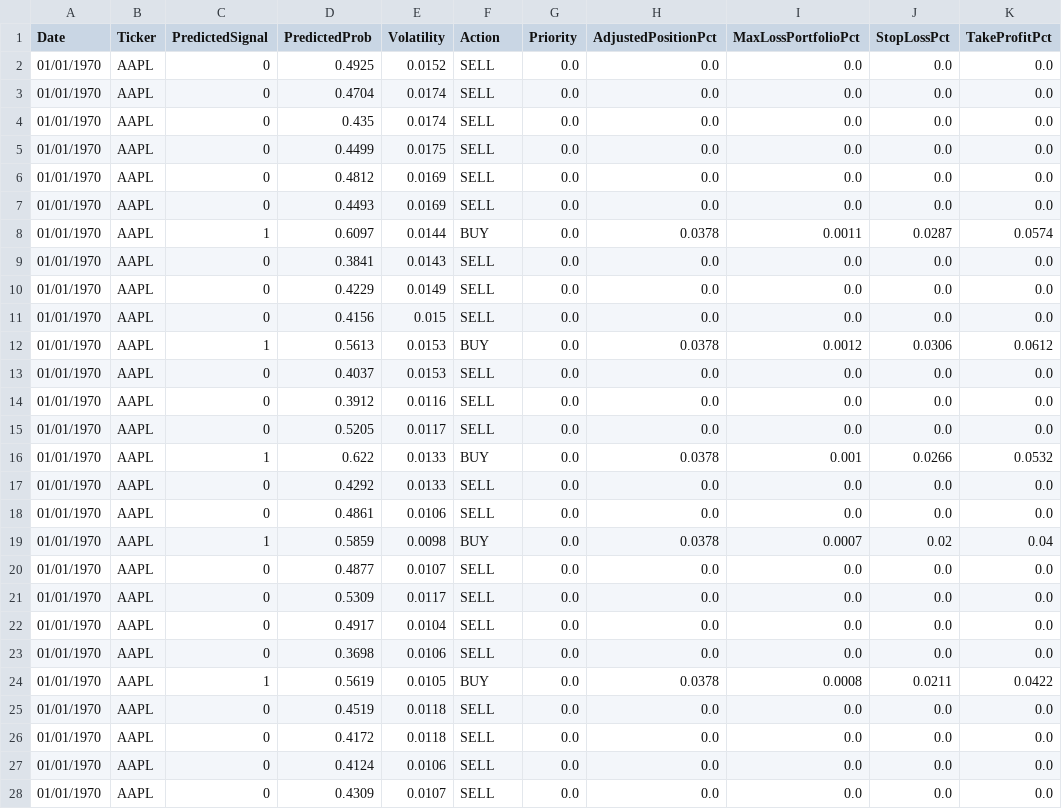
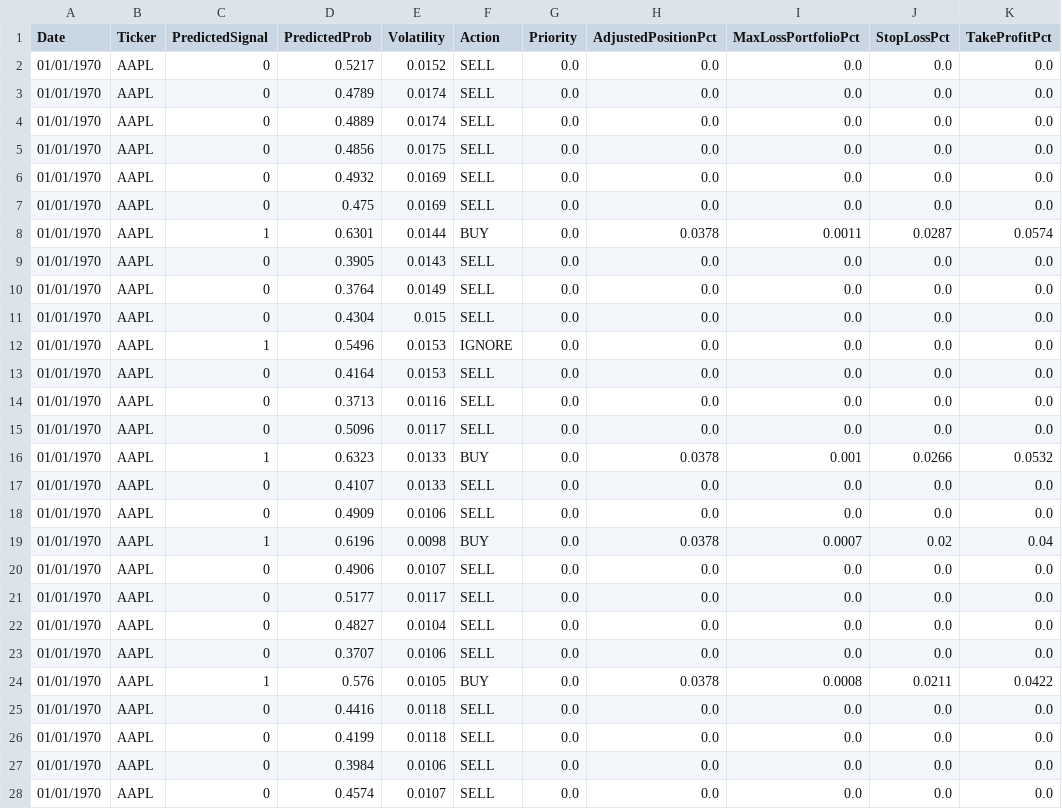
Before and after one commit to nolknies/temp, a CSV file: stock_signals_walkforward_backtest.csv, drawn as a sheet; only a part is shown; the diff covers the shown part only.

Commit message:
Upload latest walk-forward trading signals

```diff
--- a/stock_signals_walkforward_backtest.csv
+++ b/stock_signals_walkforward_backtest.csv
@@ -1,28 +1,28 @@
 Date,Ticker,PredictedSignal,PredictedProb,Volatility,Action,Priority,AdjustedPositionPct,MaxLossPortfolioPct,StopLossPct,TakeProfitPct
-01/01/1970,AAPL,0,0.4925,0.0152,SELL,0.0,0.0,0.0,0.0,0.0
-01/01/1970,AAPL,0,0.4704,0.0174,SELL,0.0,0.0,0.0,0.0,0.0
-01/01/1970,AAPL,0,0.435,0.0174,SELL,0.0,0.0,0.0,0.0,0.0
-01/01/1970,AAPL,0,0.4499,0.0175,SELL,0.0,0.0,0.0,0.0,0.0
-01/01/1970,AAPL,0,0.4812,0.0169,SELL,0.0,0.0,0.0,0.0,0.0
-01/01/1970,AAPL,0,0.4493,0.0169,SELL,0.0,0.0,0.0,0.0,0.0
-01/01/1970,AAPL,1,0.6097,0.0144,BUY,0.0,0.0378,0.0011,0.0287,0.0574
-01/01/1970,AAPL,0,0.3841,0.0143,SELL,0.0,0.0,0.0,0.0,0.0
-01/01/1970,AAPL,0,0.4229,0.0149,SELL,0.0,0.0,0.0,0.0,0.0
-01/01/1970,AAPL,0,0.4156,0.015,SELL,0.0,0.0,0.0,0.0,0.0
-01/01/1970,AAPL,1,0.5613,0.0153,BUY,0.0,0.0378,0.0012,0.0306,0.0612
-01/01/1970,AAPL,0,0.4037,0.0153,SELL,0.0,0.0,0.0,0.0,0.0
-01/01/1970,AAPL,0,0.3912,0.0116,SELL,0.0,0.0,0.0,0.0,0.0
-01/01/1970,AAPL,0,0.5205,0.0117,SELL,0.0,0.0,0.0,0.0,0.0
-01/01/1970,AAPL,1,0.622,0.0133,BUY,0.0,0.0378,0.001,0.0266,0.0532
-01/01/1970,AAPL,0,0.4292,0.0133,SELL,0.0,0.0,0.0,0.0,0.0
-01/01/1970,AAPL,0,0.4861,0.0106,SELL,0.0,0.0,0.0,0.0,0.0
-01/01/1970,AAPL,1,0.5859,0.0098,BUY,0.0,0.0378,0.0007,0.02,0.04
-01/01/1970,AAPL,0,0.4877,0.0107,SELL,0.0,0.0,0.0,0.0,0.0
-01/01/1970,AAPL,0,0.5309,0.0117,SELL,0.0,0.0,0.0,0.0,0.0
-01/01/1970,AAPL,0,0.4917,0.0104,SELL,0.0,0.0,0.0,0.0,0.0
-01/01/1970,AAPL,0,0.3698,0.0106,SELL,0.0,0.0,0.0,0.0,0.0
-01/01/1970,AAPL,1,0.5619,0.0105,BUY,0.0,0.0378,0.0008,0.0211,0.0422
-01/01/1970,AAPL,0,0.4519,0.0118,SELL,0.0,0.0,0.0,0.0,0.0
-01/01/1970,AAPL,0,0.4172,0.0118,SELL,0.0,0.0,0.0,0.0,0.0
-01/01/1970,AAPL,0,0.4124,0.0106,SELL,0.0,0.0,0.0,0.0,0.0
-01/01/1970,AAPL,0,0.4309,0.0107,SELL,0.0,0.0,0.0,0.0,0.0
+01/01/1970,AAPL,0,0.5217,0.0152,SELL,0.0,0.0,0.0,0.0,0.0
+01/01/1970,AAPL,0,0.4789,0.0174,SELL,0.0,0.0,0.0,0.0,0.0
+01/01/1970,AAPL,0,0.4889,0.0174,SELL,0.0,0.0,0.0,0.0,0.0
+01/01/1970,AAPL,0,0.4856,0.0175,SELL,0.0,0.0,0.0,0.0,0.0
+01/01/1970,AAPL,0,0.4932,0.0169,SELL,0.0,0.0,0.0,0.0,0.0
+01/01/1970,AAPL,0,0.475,0.0169,SELL,0.0,0.0,0.0,0.0,0.0
+01/01/1970,AAPL,1,0.6301,0.0144,BUY,0.0,0.0378,0.0011,0.0287,0.0574
+01/01/1970,AAPL,0,0.3905,0.0143,SELL,0.0,0.0,0.0,0.0,0.0
+01/01/1970,AAPL,0,0.3764,0.0149,SELL,0.0,0.0,0.0,0.0,0.0
+01/01/1970,AAPL,0,0.4304,0.015,SELL,0.0,0.0,0.0,0.0,0.0
+01/01/1970,AAPL,1,0.5496,0.0153,IGNORE,0.0,0.0,0.0,0.0,0.0
+01/01/1970,AAPL,0,0.4164,0.0153,SELL,0.0,0.0,0.0,0.0,0.0
+01/01/1970,AAPL,0,0.3713,0.0116,SELL,0.0,0.0,0.0,0.0,0.0
+01/01/1970,AAPL,0,0.5096,0.0117,SELL,0.0,0.0,0.0,0.0,0.0
+01/01/1970,AAPL,1,0.6323,0.0133,BUY,0.0,0.0378,0.001,0.0266,0.0532
+01/01/1970,AAPL,0,0.4107,0.0133,SELL,0.0,0.0,0.0,0.0,0.0
+01/01/1970,AAPL,0,0.4909,0.0106,SELL,0.0,0.0,0.0,0.0,0.0
+01/01/1970,AAPL,1,0.6196,0.0098,BUY,0.0,0.0378,0.0007,0.02,0.04
+01/01/1970,AAPL,0,0.4906,0.0107,SELL,0.0,0.0,0.0,0.0,0.0
+01/01/1970,AAPL,0,0.5177,0.0117,SELL,0.0,0.0,0.0,0.0,0.0
+01/01/1970,AAPL,0,0.4827,0.0104,SELL,0.0,0.0,0.0,0.0,0.0
+01/01/1970,AAPL,0,0.3707,0.0106,SELL,0.0,0.0,0.0,0.0,0.0
+01/01/1970,AAPL,1,0.576,0.0105,BUY,0.0,0.0378,0.0008,0.0211,0.0422
+01/01/1970,AAPL,0,0.4416,0.0118,SELL,0.0,0.0,0.0,0.0,0.0
+01/01/1970,AAPL,0,0.4199,0.0118,SELL,0.0,0.0,0.0,0.0,0.0
+01/01/1970,AAPL,0,0.3984,0.0106,SELL,0.0,0.0,0.0,0.0,0.0
+01/01/1970,AAPL,0,0.4574,0.0107,SELL,0.0,0.0,0.0,0.0,0.0
```
Also changed, not shown: 1 added row, 1 removed row and 28 edited cells elsewhere in this file.
